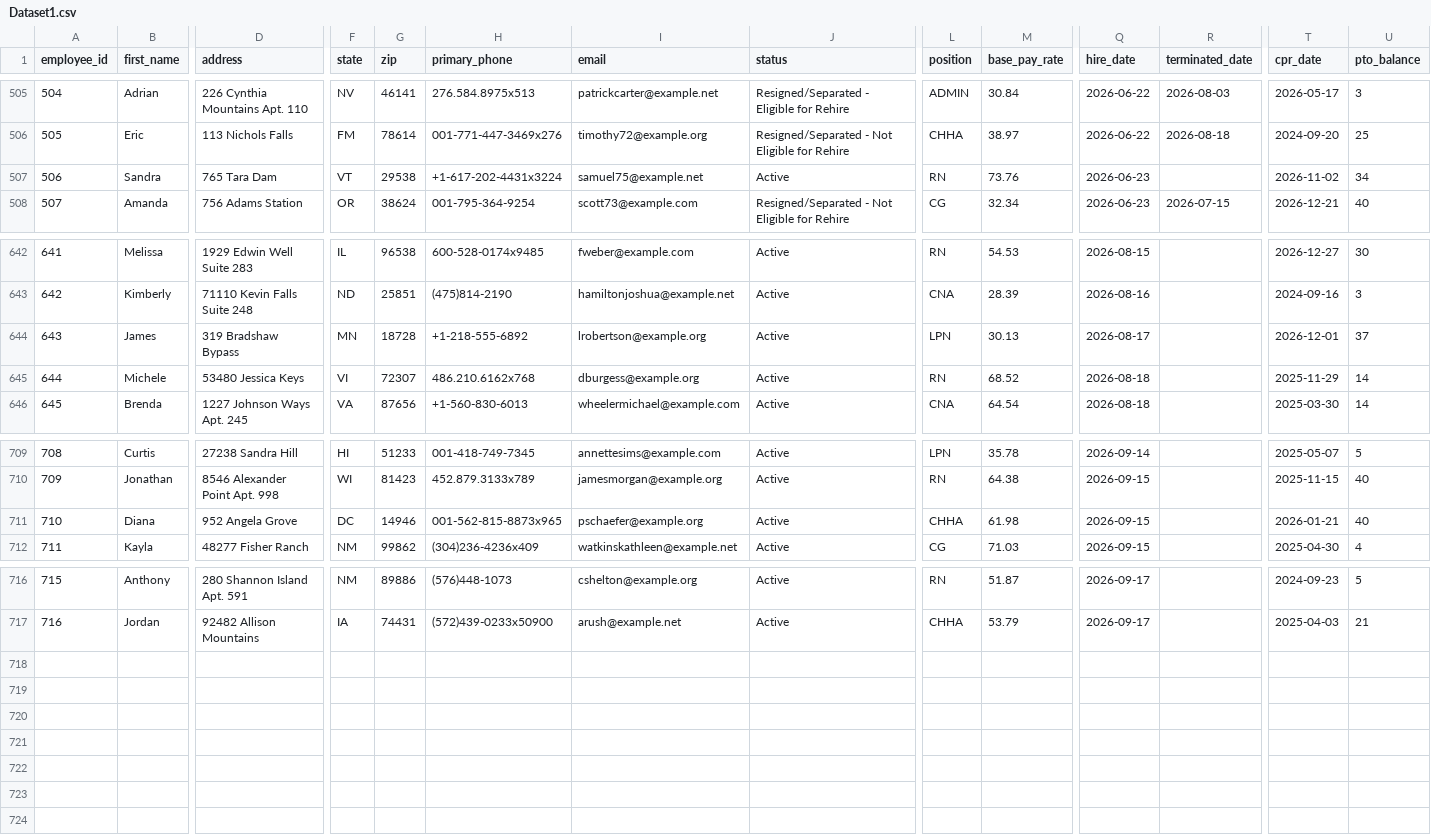
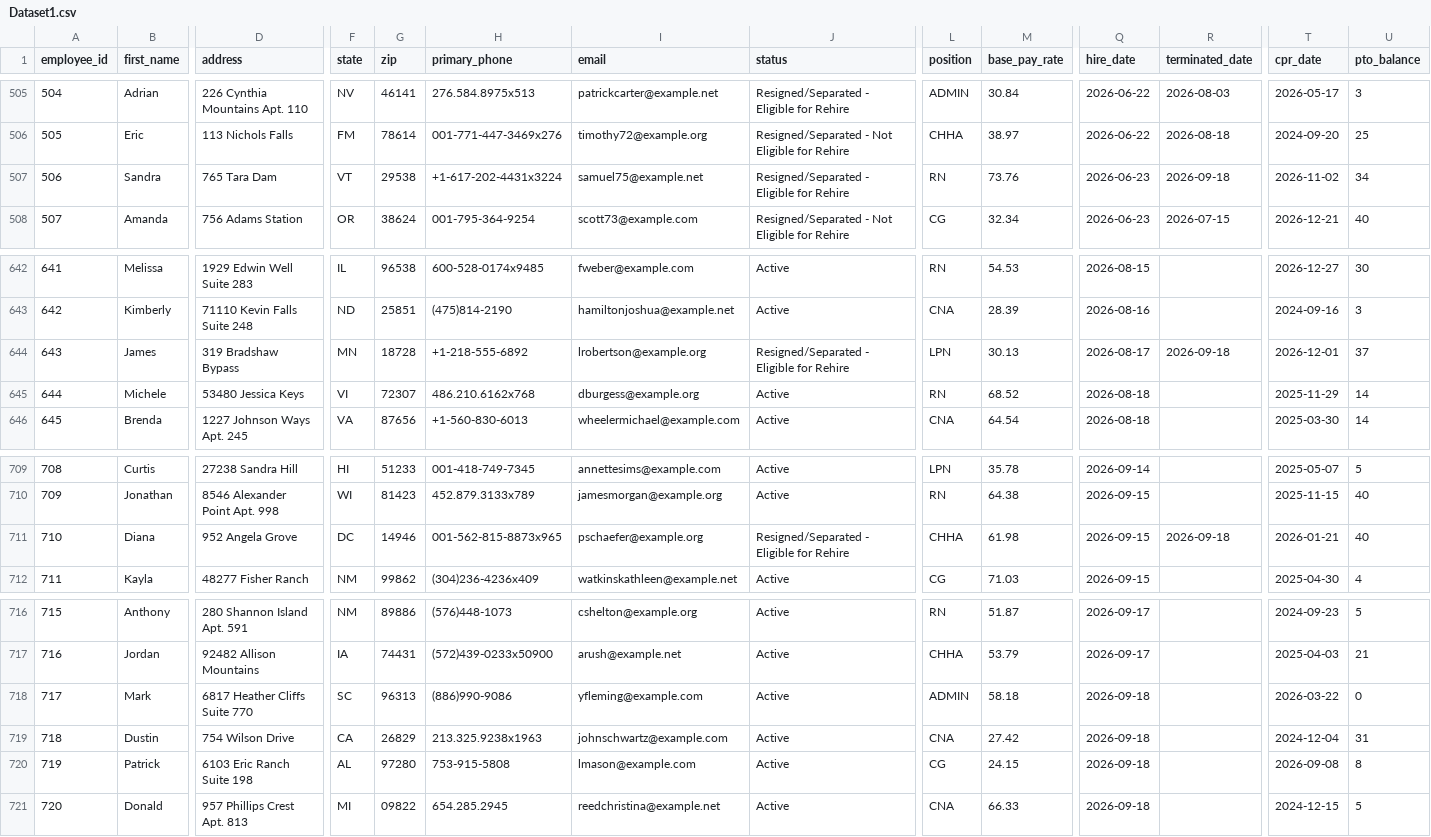
Before and after one commit to uzairnauman/Work_Opportunity_Tax_Credit, a CSV file: Datasets/Dataset1.csv, drawn as a sheet; only a part is shown, gaps mark what is left out; rows hold the shown columns only; the diff names each change by its address in the sheet, - before the commit and + after, or states it on an @@ line.

Commit message:
Automated HR update: Fri Sep 18 10:09:57 UTC 2026

```diff
--- a/Datasets/Dataset1.csv
+++ b/Datasets/Dataset1.csv
-J507 (status): Active
+J507 (status): Resigned/Separated - Eligible for Rehire
-R507 (terminated_date): (empty)
+R507 (terminated_date): 2026-09-18
-J644 (status): Active
+J644 (status): Resigned/Separated - Eligible for Rehire
-R644 (terminated_date): (empty)
+R644 (terminated_date): 2026-09-18
-J711 (status): Active
+J711 (status): Resigned/Separated - Eligible for Rehire
-R711 (terminated_date): (empty)
+R711 (terminated_date): 2026-09-18
+row 718: 717 | Mark | 6817 Heather Cliffs Suite 770 | SC | 96313 | (886)990-9086 | yfleming@example.com | Active | ADMIN | 58.18 | 2026-09-18 |  | 2026-03-22 | 0
+row 719: 718 | Dustin | 754 Wilson Drive | CA | 26829 | 213.325.9238x1963 | johnschwartz@example.com | Active | CNA | 27.42 | 2026-09-18 |  | 2024-12-04 | 31
+row 720: 719 | Patrick | 6103 Eric Ranch Suite 198 | AL | 97280 | 753-915-5808 | lmason@example.com | Active | CG | 24.15 | 2026-09-18 |  | 2026-09-08 | 8
+row 721: 720 | Donald | 957 Phillips Crest Apt. 813 | MI | 09822 | 654.285.2945 | reedchristina@example.net | Active | CNA | 66.33 | 2026-09-18 |  | 2024-12-15 | 5
```
